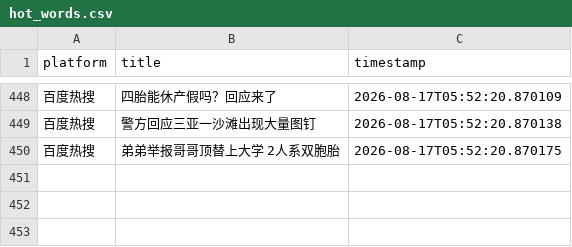
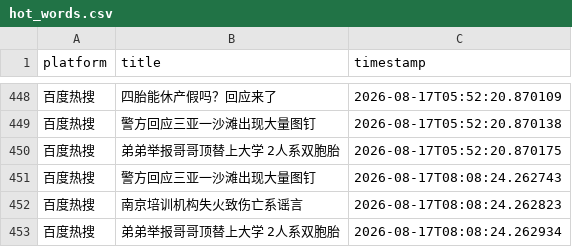
Before and after one commit to Bella030611/waitan-monitor, a CSV file: hot_words.csv, drawn as a sheet; only a part is shown, gaps mark what is left out.

```diff
--- a/hot_words.csv
+++ b/hot_words.csv
@@ -450 +450,4 @@
 百度热搜,弟弟举报哥哥顶替上大学 2人系双胞胎,2026-08-17T05:52:20.870175
+百度热搜,警方回应三亚一沙滩出现大量图钉,2026-08-17T08:08:24.262743
+百度热搜,南京培训机构失火致伤亡系谣言,2026-08-17T08:08:24.262823
+百度热搜,弟弟举报哥哥顶替上大学 2人系双胞胎,2026-08-17T08:08:24.262934
```
